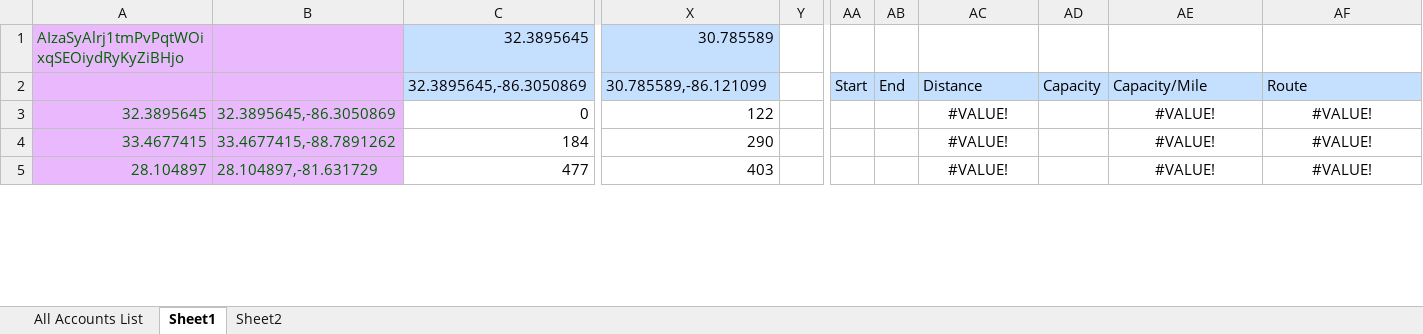
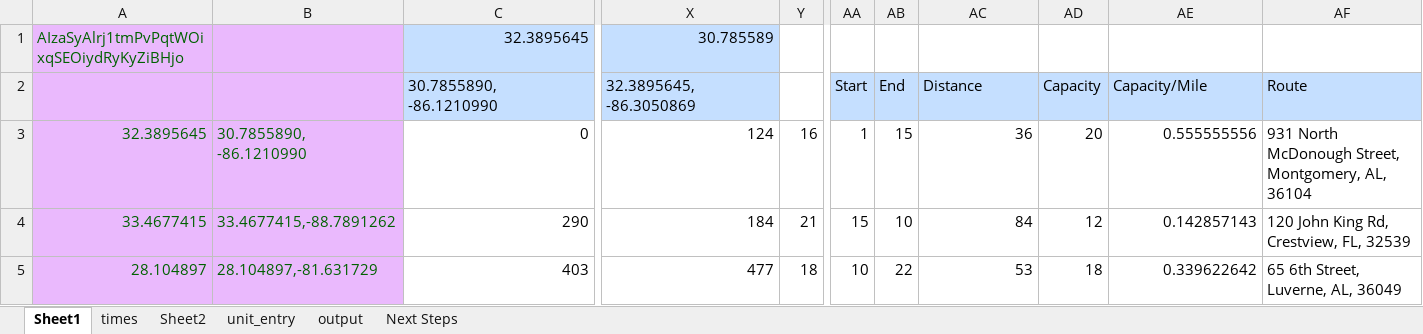
Before and after one commit to mcowart3/routing, an Excel workbook: routing.xlsm, sheet Sheet1, drawn as a sheet; only a part is shown, gaps mark what is left out; values as stored, in another font and other column widths than the file's, no borders; removed rows and columns are numbered as before the commit, all else as after; rows hold the shown columns only; the diff covers the shown part only; the diff names each change by its address in the sheet, - before the commit and + after, or states it on an @@ line.

```diff
--- a/routing.xlsm (sheet Sheet1)
+++ b/routing.xlsm (sheet Sheet1)
@@ sheet tab hidden: All Accounts List @@
+sheet tab: times
+sheet tab: unit_entry
+sheet tab: output
+sheet tab: Next Steps
-C2: 32.3895645,-86.3050869
+C2: 30.7855890, -86.1210990
-X2: 30.785589,-86.121099
+X2: 32.3895645, -86.3050869
-row 3: 32.3895645 | 32.3895645,-86.3050869 | 0 | 122 |  |  |  | #VALUE! |  | #VALUE! | #VALUE!
+row 3: 32.3895645 | 30.7855890, -86.1210990 | 0 | 124 | 16 | 1 | 15 | 36 | 20 | 0.555555556 | 931 North McDonough Street, Montgomery, AL, 36104
-C4: 184
+C4: 290
-X4: 290
+X4: 184
-Y4: (empty)
+Y4: 21
-AA4: (empty)
+AA4: 15
-AB4: (empty)
+AB4: 10
-AC4: #VALUE!
+AC4: 84
-AC4:AC5 alignment: center
+AC4:AC5 alignment: right
-AD4: (empty)
+AD4: 12
-AE4: #VALUE!
+AE4: 0.142857143
-AE4:AE5 alignment: center
+AE4:AE5 alignment: right
-AF4: #VALUE!
+AF4: 120 John King Rd, Crestview, FL, 32539
-AF4:AF5 alignment: center
+AF4:AF5 alignment: left
-C5: 477
+C5: 403
-X5: 403
+X5: 477
-Y5: (empty)
+Y5: 18
-AA5: (empty)
+AA5: 10
-AB5: (empty)
+AB5: 22
-AC5: #VALUE!
+AC5: 53
-AD5: (empty)
+AD5: 18
-AE5: #VALUE!
+AE5: 0.339622642
-AF5: #VALUE!
+AF5: 65 6th Street, Luverne, AL, 36049
```
Also changed, not shown: 50 added rows, 19 removed rows, 91 edited cells and cell formats elsewhere in this sheet, charts or pictures, 9 other files.
